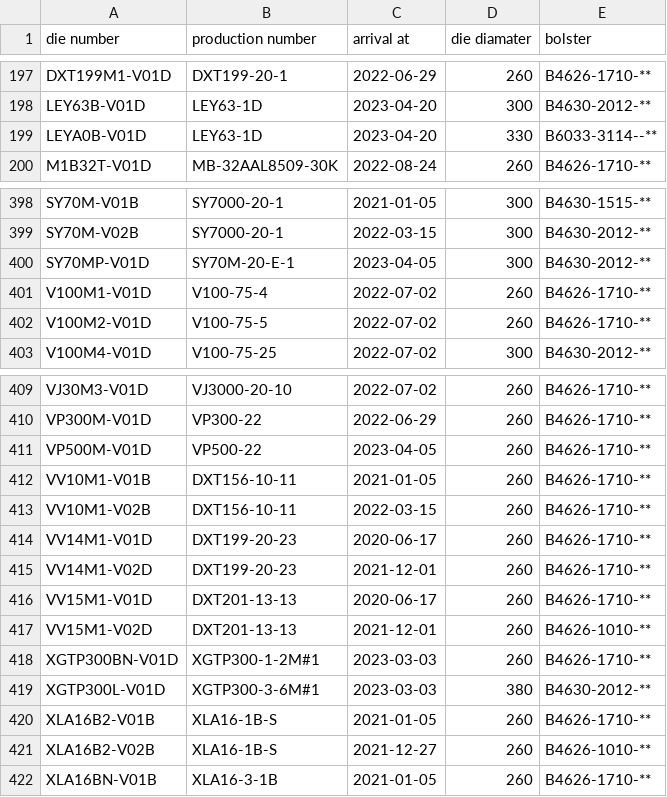
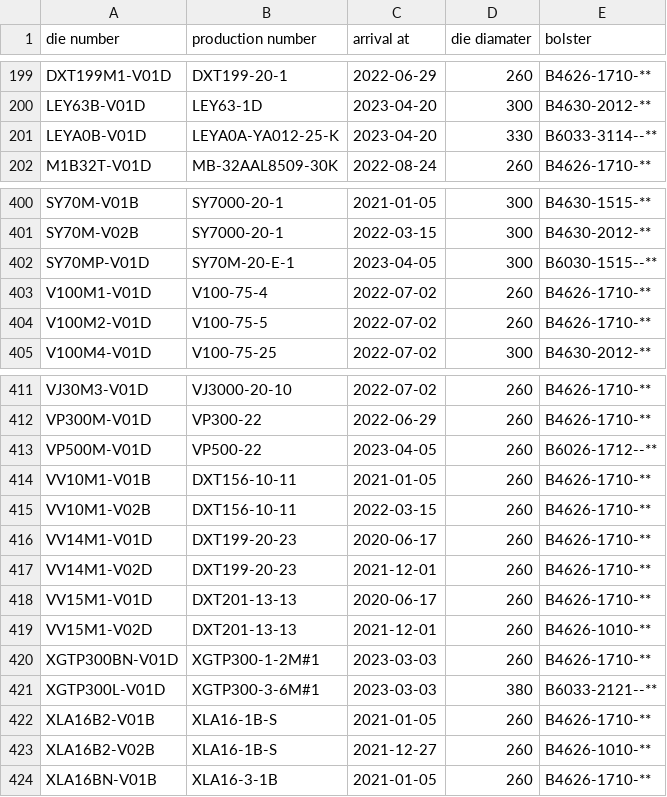
Before and after one commit to MVC0712/exd11, a CSV file: download/DieData.csv, drawn as a sheet; only a part is shown, gaps mark what is left out; the diff covers the shown part only.

```diff
--- a/download/DieData.csv
+++ b/download/DieData.csv
@@ -198,3 +200,3 @@ DXT199M1-V01D,DXT199-20-1,2022-06-29,260,B4626-1710-**
 LEY63B-V01D,LEY63-1D,2023-04-20,300,B4630-2012-**
-LEYA0B-V01D,LEY63-1D,2023-04-20,330,B6033-3114--**
+LEYA0B-V01D,LEYA0A-YA012-25-K,2023-04-20,330,B6033-3114--**
 M1B32T-V01D,MB-32AAL8509-30K,2022-08-24,260,B4626-1710-**
@@ -399,3 +401,3 @@ SY70M-V01B,SY7000-20-1,2021-01-05,300,B4630-1515-**
 SY70M-V02B,SY7000-20-1,2022-03-15,300,B4630-2012-**
-SY70MP-V01D,SY70M-20-E-1,2023-04-05,300,B4630-2012-**
+SY70MP-V01D,SY70M-20-E-1,2023-04-05,300,B6030-1515--**
 V100M1-V01D,V100-75-4,2022-07-02,260,B4626-1710-**
@@ -410,3 +412,3 @@ VJ30M3-V01D,VJ3000-20-10,2022-07-02,260,B4626-1710-**
 VP300M-V01D,VP300-22,2022-06-29,260,B4626-1710-**
-VP500M-V01D,VP500-22,2023-04-05,260,B4626-1710-**
+VP500M-V01D,VP500-22,2023-04-05,260,B6026-1712--**
 VV10M1-V01B,DXT156-10-11,2021-01-05,260,B4626-1710-**
@@ -418,3 +420,3 @@ VV15M1-V02D,DXT201-13-13,2021-12-01,260,B4626-1010-**
 XGTP300BN-V01D,XGTP300-1-2M#1,2023-03-03,260,B4626-1710-**
-XGTP300L-V01D,XGTP300-3-6M#1,2023-03-03,380,B4630-2012-**
+XGTP300L-V01D,XGTP300-3-6M#1,2023-03-03,380,B6033-2121--**
 XLA16B2-V01B,XLA16-1B-S,2021-01-05,260,B4626-1710-**
```
Also changed, not shown: 2 added rows and 20 edited cells elsewhere in this file, download/ExtrusionLog.csv, download/Plan.csv, 8 other files.
